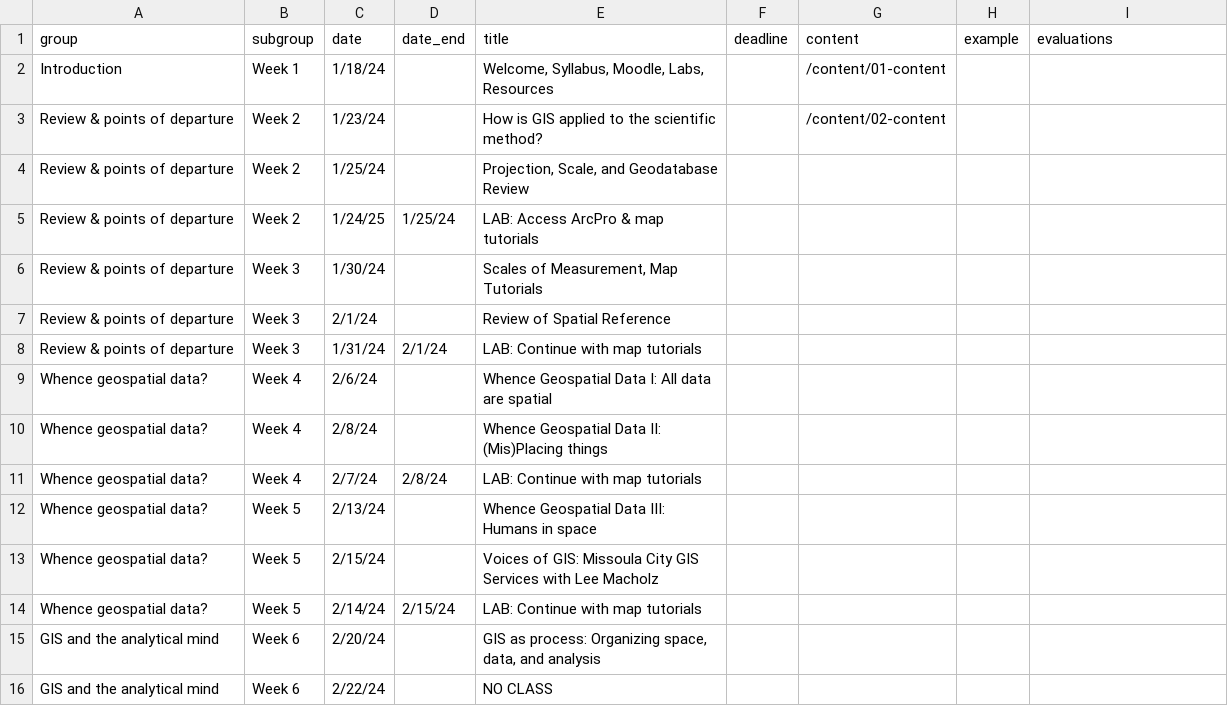
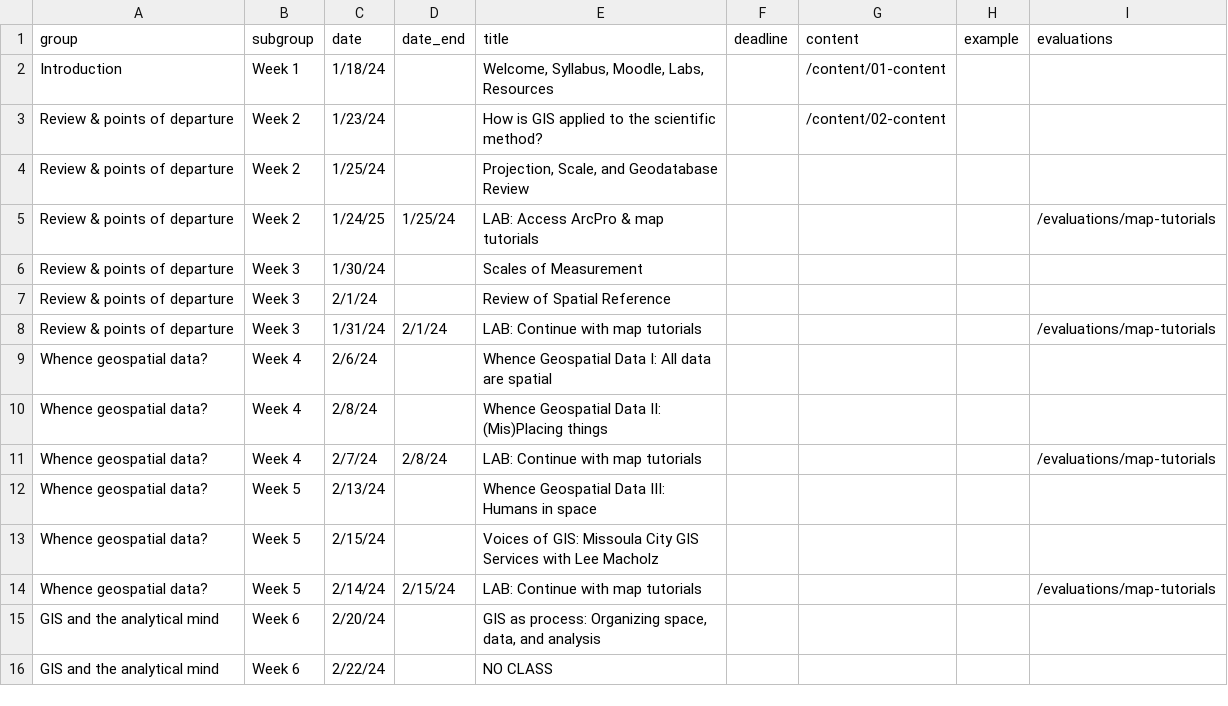
Before and after one commit to bocinsky/gisapps, a CSV file: schedule/schedule.csv, drawn as a sheet; only a part is shown.

Commit message:
finishing adding map tutorials

```diff
--- a/schedule/schedule.csv
+++ b/schedule/schedule.csv
@@ -4,12 +4,12 @@ Review & points of departure,Week 2,1/23/24,,How is GIS applied to the scientifi
 Review & points of departure,Week 2,1/25/24,,"Projection, Scale, and Geodatabase Review",,,,
-Review & points of departure,Week 2,1/24/25,1/25/24,LAB: Access ArcPro & map tutorials,,,,
-Review & points of departure,Week 3,1/30/24,,"Scales of Measurement, Map Tutorials",,,,
+Review & points of departure,Week 2,1/24/25,1/25/24,LAB: Access ArcPro & map tutorials,,,,/evaluations/map-tutorials
+Review & points of departure,Week 3,1/30/24,,"Scales of Measurement",,,,
 Review & points of departure,Week 3,2/1/24,,Review of Spatial Reference,,,,
-Review & points of departure,Week 3,1/31/24,2/1/24,LAB: Continue with map tutorials,,,,
+Review & points of departure,Week 3,1/31/24,2/1/24,LAB: Continue with map tutorials,,,,/evaluations/map-tutorials
 Whence geospatial data?,Week 4,2/6/24,,Whence Geospatial Data I: All data are spatial,,,,
 Whence geospatial data?,Week 4,2/8/24,,Whence Geospatial Data II: (Mis)Placing things,,,,
-Whence geospatial data?,Week 4,2/7/24,2/8/24,LAB: Continue with map tutorials,,,,
+Whence geospatial data?,Week 4,2/7/24,2/8/24,LAB: Continue with map tutorials,,,,/evaluations/map-tutorials
 Whence geospatial data?,Week 5,2/13/24,,Whence Geospatial Data III: Humans in space,,,,
 Whence geospatial data?,Week 5,2/15/24,,Voices of GIS: Missoula City GIS Services with Lee Macholz,,,,
-Whence geospatial data?,Week 5,2/14/24,2/15/24,LAB: Continue with map tutorials,,,,
+Whence geospatial data?,Week 5,2/14/24,2/15/24,LAB: Continue with map tutorials,,,,/evaluations/map-tutorials
 GIS and the analytical mind,Week 6,2/20/24,,"GIS as process: Organizing space, data, and analysis",,,,
```
Also changed, not shown: 6 other files.
